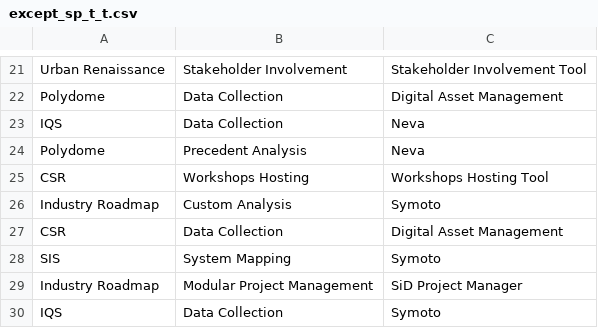
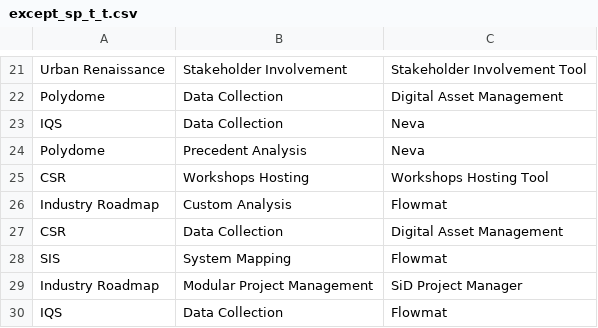
Before and after one commit to tschmits/d3-visualizations, a CSV file: parallel_parsets/except_sp_t_t.csv, drawn as a sheet; only a part is shown, gaps mark what is left out; the diff covers the shown part only.

```diff
--- a/parallel_parsets/except_sp_t_t.csv
+++ b/parallel_parsets/except_sp_t_t.csv
@@ -25,6 +25,6 @@ Polydome,Precedent Analysis,Neva
 CSR,Workshops Hosting,Workshops Hosting Tool
-Industry Roadmap,Custom Analysis,Symoto
+Industry Roadmap,Custom Analysis,Flowmat
 CSR,Data Collection,Digital Asset Management
-SIS,System Mapping,Symoto
+SIS,System Mapping,Flowmat
 Industry Roadmap,Modular Project Management,SiD Project Manager
-IQS,Data Collection,Symoto
+IQS,Data Collection,Flowmat
```
Also changed, not shown: 23 edited cells elsewhere in this file.
